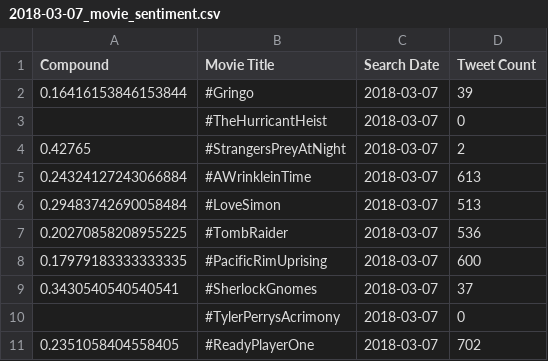
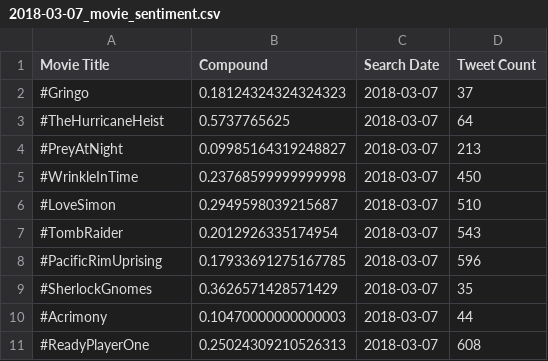
Before and after one commit to Jayleh/dream-reapers, a CSV file: prediction_data/2018-03-07_movie_sentiment.csv, drawn as a sheet; removed rows and columns are numbered as before the commit, all else as after; the diff names each change by its address in the sheet, - before the commit and + after, or states it on an @@ line.

```diff
--- a/prediction_data/2018-03-07_movie_sentiment.csv
+++ b/prediction_data/2018-03-07_movie_sentiment.csv
-column A (Compound), row 2: 0.16416153846153844; rows 5-9: 0.24324127243066884 | 0.29483742690058484 | 0.20270858208955225 | 0.17979183333333335 | 0.3430540540540541; row 11: 0.2351058404558405
+column B (Compound), rows 2-3: 0.18124324324324323 | 0.5737765625; rows 5-9: 0.23768599999999998 | 0.2949598039215687 | 0.2012926335174954 | 0.17933691275167785 | 0.3626571428571429; row 11: 0.25024309210526313
-D2 (Tweet Count): 39
+D2 (Tweet Count): 37
-A3 (Movie Title): #TheHurricantHeist
+A3 (Movie Title): #TheHurricaneHeist
-D3 (Tweet Count): 0
+D3 (Tweet Count): 64
-row 4: 0.42765 | #StrangersPreyAtNight | 2018-03-07 | 2
+row 4: #PreyAtNight | 0.09985164319248827 | 2018-03-07 | 213
-A5 (Movie Title): #AWrinkleinTime
+A5 (Movie Title): #WrinkleInTime
-D5 (Tweet Count): 613
+D5 (Tweet Count): 450
-D6 (Tweet Count): 513
+D6 (Tweet Count): 510
-D7 (Tweet Count): 536
+D7 (Tweet Count): 543
-D8 (Tweet Count): 600
+D8 (Tweet Count): 596
-D9 (Tweet Count): 37
+D9 (Tweet Count): 35
-row 10:  | #TylerPerrysAcrimony | 2018-03-07 | 0
+row 10: #Acrimony | 0.10470000000000003 | 2018-03-07 | 44
-D11 (Tweet Count): 702
+D11 (Tweet Count): 608
```
Also changed, not shown: 4 other files.
